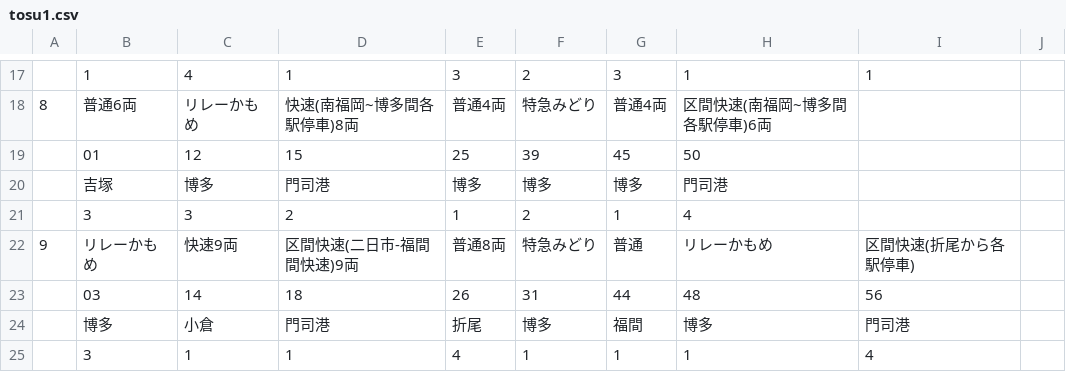
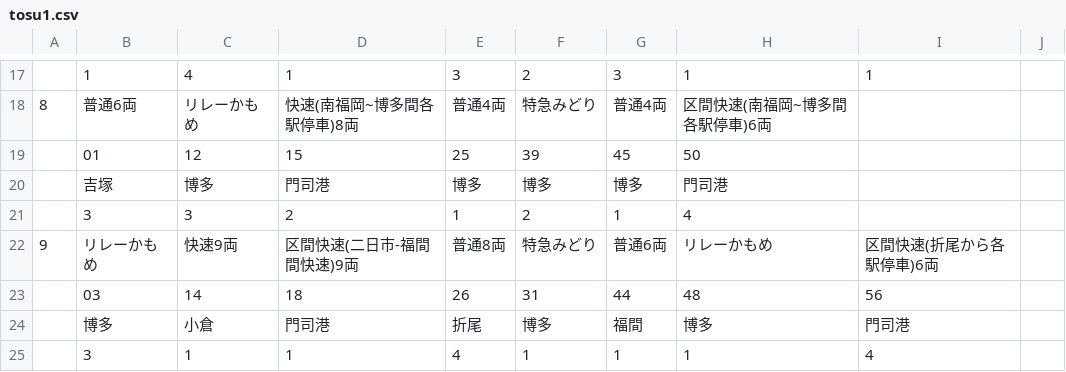
Before and after one commit to penpengrass/departure, a CSV file: csv/JRK/tosu1.csv, drawn as a sheet; only a part is shown, gaps mark what is left out; the diff names each change by its address in the sheet, - before the commit and + after, or states it on an @@ line.

```diff
--- a/csv/JRK/tosu1.csv
+++ b/csv/JRK/tosu1.csv
-G22: 普通
+G22: 普通6両
-I22: 区間快速(折尾から各駅停車)
+I22: 区間快速(折尾から各駅停車)6両
```
Also changed, not shown: csv/JRK/tosu2.csv, 7 other files.
